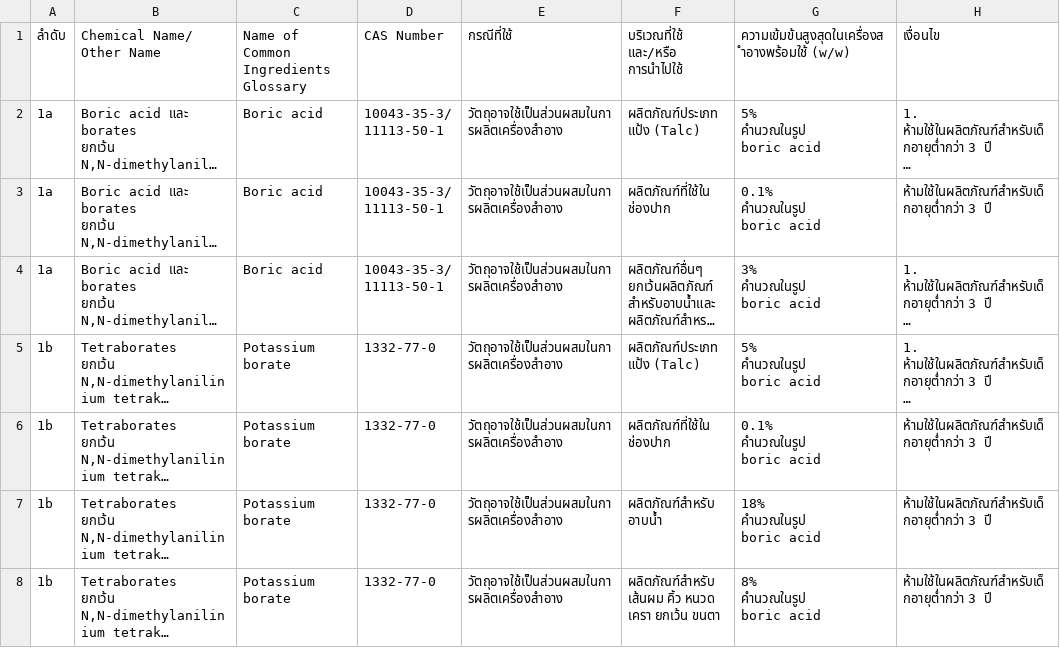
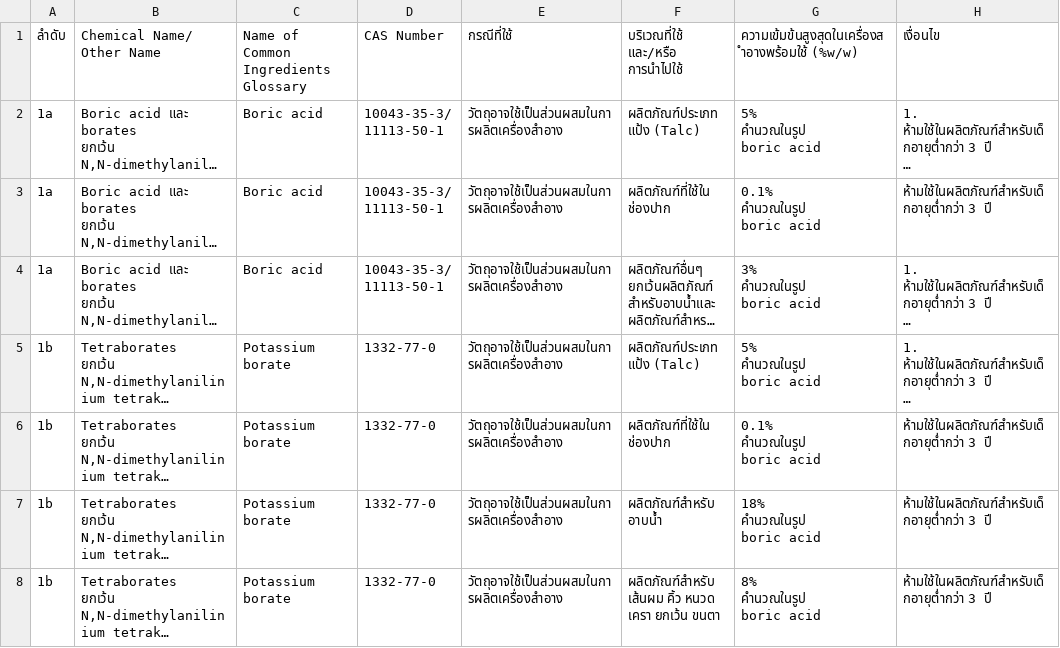
Before and after one commit to Fewjkr/chula, a CSV file: allowed.csv, drawn as a sheet; only a part is shown; long unchanged cells end in …; the diff names each change by its address in the sheet, - before the commit and + after, or states it on an @@ line.

Commit message:
Add files via upload

```diff
--- a/allowed.csv
+++ b/allowed.csv
-G1: ความเข้มข้นสูงสุดในเครื่องสำอางพร้อมใช้ (w/w)
+G1: ความเข้มข้นสูงสุดในเครื่องสำอางพร้อมใช้ (%w/w)
```
